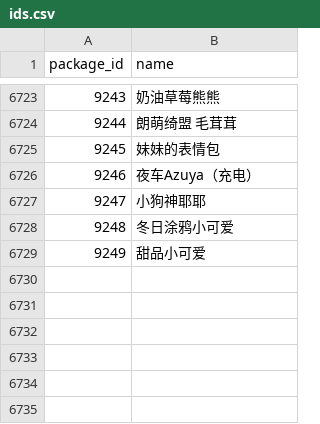
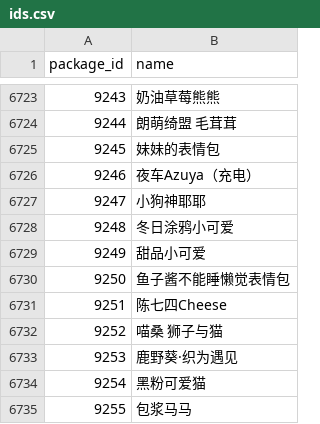
Before and after one commit to sjh8130/BilibiliSuitCollection, a CSV file: emoji/ids.csv, drawn as a sheet; only a part is shown, gaps mark what is left out; the diff names each change by its address in the sheet, - before the commit and + after, or states it on an @@ line.

```diff
--- a/emoji/ids.csv
+++ b/emoji/ids.csv
+row 6730: 9250 | 鱼子酱不能睡懒觉表情包
+row 6731: 9251 | 陈七四Cheese
+row 6732: 9252 | 喵桑 狮子与猫
+row 6733: 9253 | 鹿野葵·织为遇见
+row 6734: 9254 | 黑粉可爱猫
+row 6735: 9255 | 包浆马马
```
Also changed, not shown: 18 other files.
